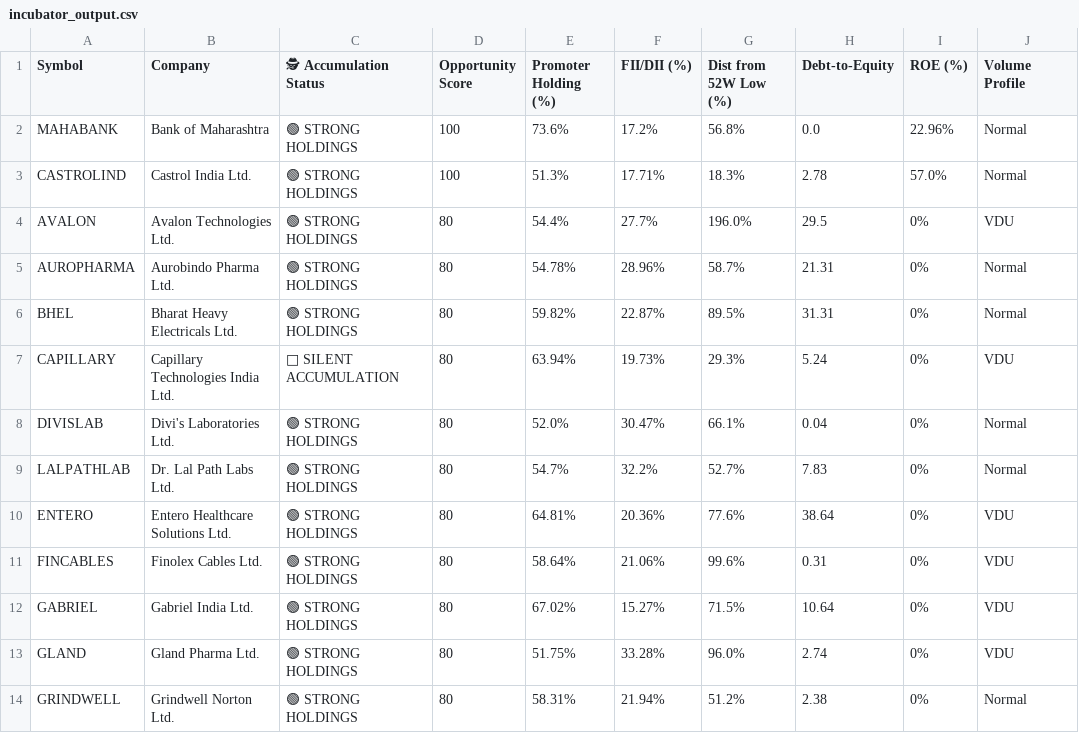
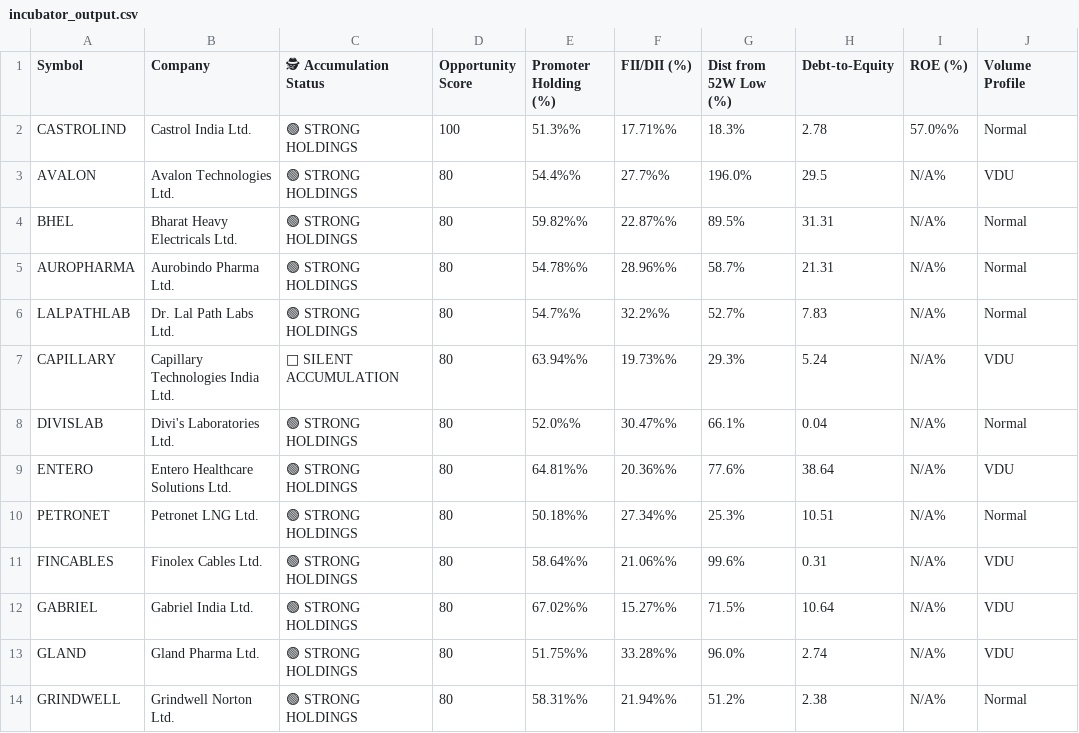
Before and after one commit to bornsupreme21-pk/nbt-quantum-engine, a CSV file: incubator_output.csv, drawn as a sheet; only a part is shown; removed rows and columns are numbered as before the commit, all else as after; the diff covers the shown part only; the diff names each change by its address in the sheet, - before the commit and + after, or states it on an @@ line.

```diff
--- a/incubator_output.csv
+++ b/incubator_output.csv
-row 2: MAHABANK | Bank of Maharashtra | 🟢 STRONG HOLDINGS | 100 | 73.6% | 17.2% | 56.8% | 0.0 | 22.96% | Normal
-E2 (Promoter Holding (%)): 51.3%
+E2 (Promoter Holding (%)): 51.3%%
-F2 (FII/DII (%)): 17.71%
+F2 (FII/DII (%)): 17.71%%
-I2 (ROE (%)): 57.0%
+I2 (ROE (%)): 57.0%%
-E3 (Promoter Holding (%)): 54.4%
+E3 (Promoter Holding (%)): 54.4%%
-F3 (FII/DII (%)): 27.7%
+F3 (FII/DII (%)): 27.7%%
-I3 (ROE (%)): 0%
+I3 (ROE (%)): N/A%
-row 5: AUROPHARMA | Aurobindo Pharma Ltd. | 🟢 STRONG HOLDINGS | 80 | 54.78% | 28.96% | 58.7% | 21.31 | 0% | Normal
-E4 (Promoter Holding (%)): 59.82%
+E4 (Promoter Holding (%)): 59.82%%
-F4 (FII/DII (%)): 22.87%
+F4 (FII/DII (%)): 22.87%%
-I4 (ROE (%)): 0%
+I4 (ROE (%)): N/A%
+row 5: AUROPHARMA | Aurobindo Pharma Ltd. | 🟢 STRONG HOLDINGS | 80 | 54.78%% | 28.96%% | 58.7% | 21.31 | N/A% | Normal
+row 6: LALPATHLAB | Dr. Lal Path Labs Ltd. | 🟢 STRONG HOLDINGS | 80 | 54.7%% | 32.2%% | 52.7% | 7.83 | N/A% | Normal
-E7 (Promoter Holding (%)): 63.94%
+E7 (Promoter Holding (%)): 63.94%%
-F7 (FII/DII (%)): 19.73%
+F7 (FII/DII (%)): 19.73%%
-I7:I8 (ROE (%)): 0%
+I7:I8 (ROE (%)): N/A%
-E8 (Promoter Holding (%)): 52.0%
+E8 (Promoter Holding (%)): 52.0%%
-F8 (FII/DII (%)): 30.47%
+F8 (FII/DII (%)): 30.47%%
-row 9: LALPATHLAB | Dr. Lal Path Labs Ltd. | 🟢 STRONG HOLDINGS | 80 | 54.7% | 32.2% | 52.7% | 7.83 | 0% | Normal
-E9 (Promoter Holding (%)): 64.81%
+E9 (Promoter Holding (%)): 64.81%%
-F9 (FII/DII (%)): 20.36%
+F9 (FII/DII (%)): 20.36%%
-I9 (ROE (%)): 0%
+I9 (ROE (%)): N/A%
+row 10: PETRONET | Petronet LNG Ltd. | 🟢 STRONG HOLDINGS | 80 | 50.18%% | 27.34%% | 25.3% | 10.51 | N/A% | Normal
-E11 (Promoter Holding (%)): 58.64%
+E11 (Promoter Holding (%)): 58.64%%
-F11 (FII/DII (%)): 21.06%
+F11 (FII/DII (%)): 21.06%%
-I11:I14 (ROE (%)): 0%
+I11:I14 (ROE (%)): N/A%
-E12 (Promoter Holding (%)): 67.02%
+E12 (Promoter Holding (%)): 67.02%%
-F12 (FII/DII (%)): 15.27%
+F12 (FII/DII (%)): 15.27%%
-E13 (Promoter Holding (%)): 51.75%
+E13 (Promoter Holding (%)): 51.75%%
-F13 (FII/DII (%)): 33.28%
+F13 (FII/DII (%)): 33.28%%
-E14 (Promoter Holding (%)): 58.31%
+E14 (Promoter Holding (%)): 58.31%%
-F14 (FII/DII (%)): 21.94%
+F14 (FII/DII (%)): 21.94%%
```
Also changed, not shown: 3 added rows, 4 removed rows and 24 edited cells elsewhere in this file, promoter_output.csv, sector_output.csv, 2 other files.
